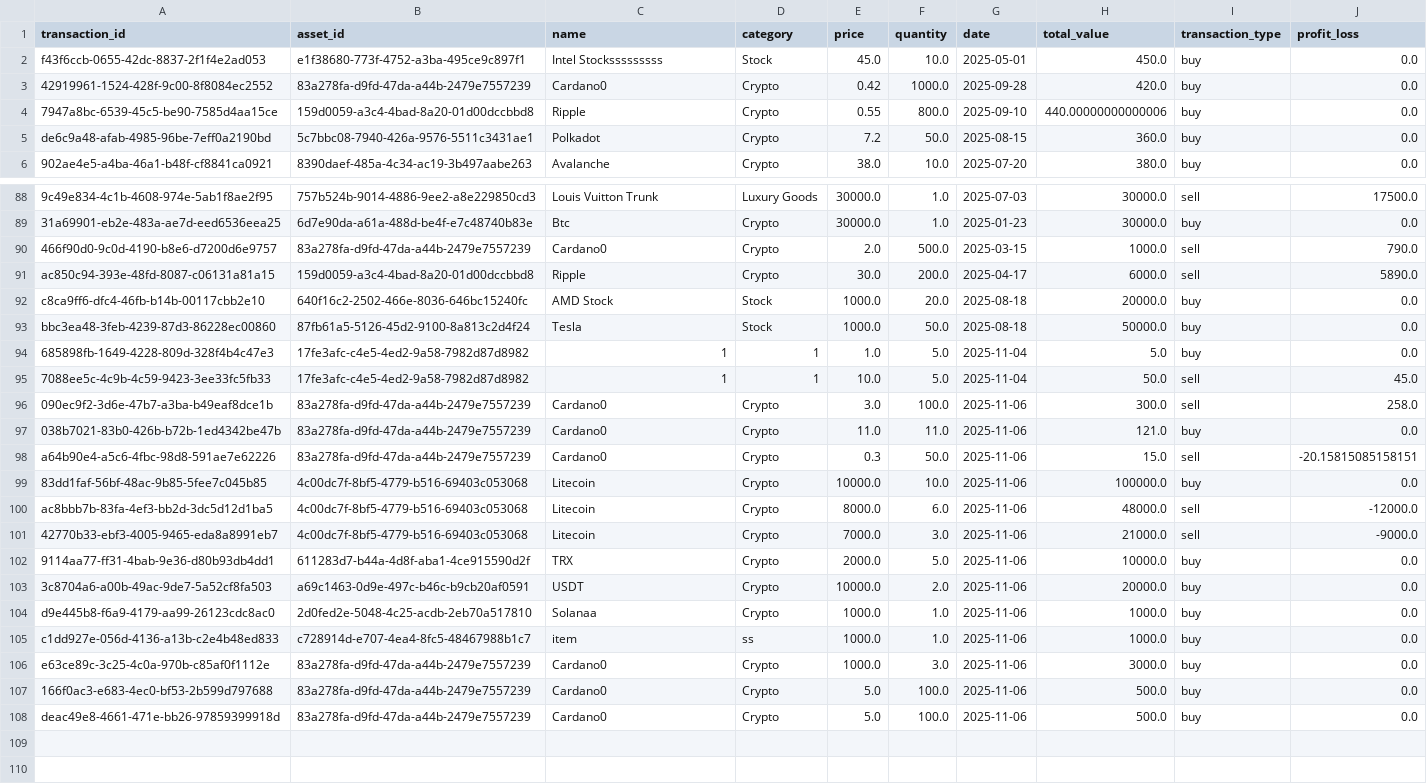
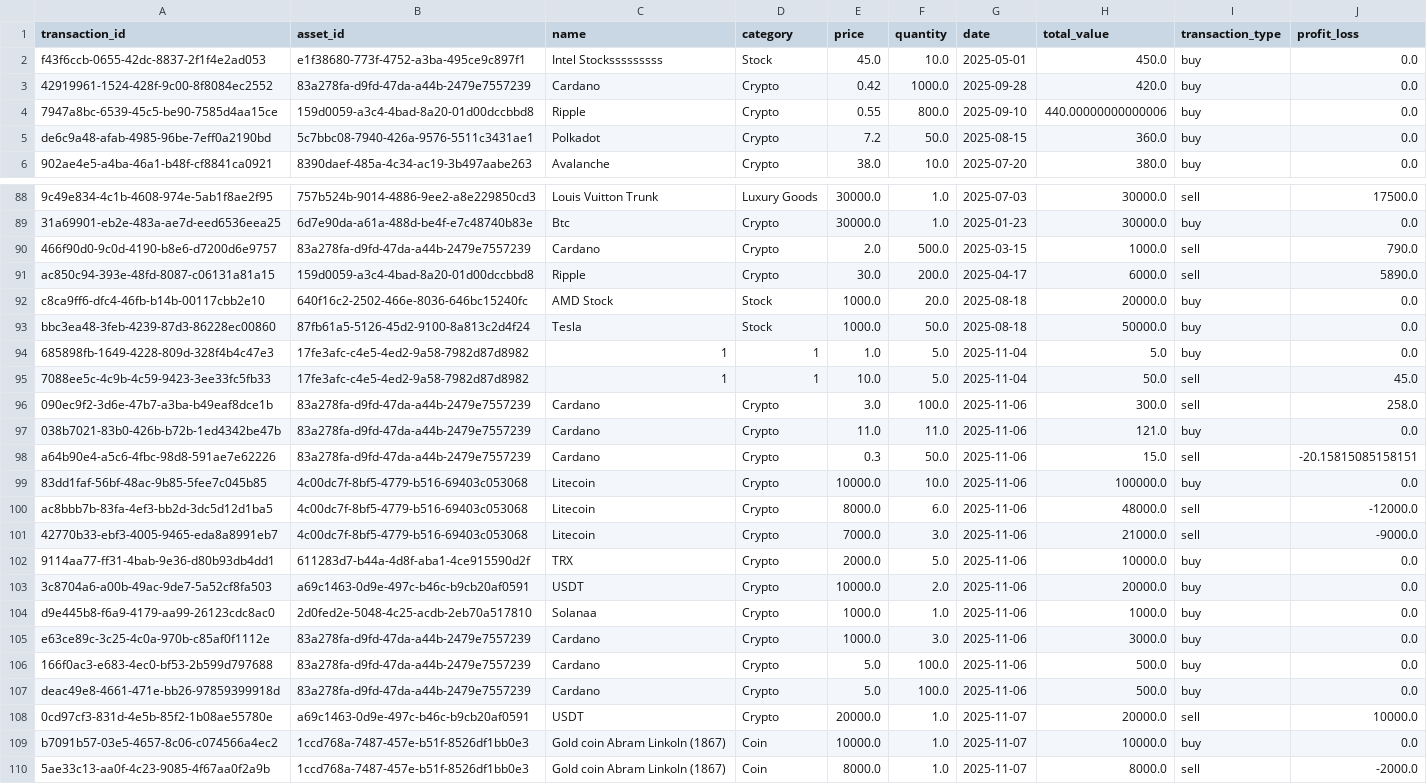
Before and after one commit to nil4ik/custom_portfolio_project, a CSV file: data/portfolio_history.csv, drawn as a sheet; only a part is shown, gaps mark what is left out; removed rows and columns are numbered as before the commit, all else as after; the diff names each change by its address in the sheet, - before the commit and + after, or states it on an @@ line.

Commit message:
small details table style improve

```diff
--- a/data/portfolio_history.csv
+++ b/data/portfolio_history.csv
-C3 (name): Cardano0
+C3 (name): Cardano
-C90 (name): Cardano0
+C90 (name): Cardano
-C96:C98 (name): Cardano0
+C96:C98 (name): Cardano
-row 105: c1dd927e-056d-4136-a13b-c2e4b48ed833 | c728914d-e707-4ea4-8fc5-48467988b1c7 | item | ss | 1000.0 | 1.0 | 2025-11-06 | 1000.0 | buy | 0.0
-C105:C107 (name): Cardano0
+C105:C107 (name): Cardano
+row 108: 0cd97cf3-831d-4e5b-85f2-1b08ae55780e | a69c1463-0d9e-497c-b46c-b9cb20af0591 | USDT | Crypto | 20000.0 | 1.0 | 2025-11-07 | 20000.0 | sell | 10000.0
+row 109: b7091b57-03e5-4657-8c06-c074566a4ec2 | 1ccd768a-7487-457e-b51f-8526df1bb0e3 | Gold coin Abram Linkoln (1867) | Coin | 10000.0 | 1.0 | 2025-11-07 | 10000.0 | buy | 0.0
+row 110: 5ae33c13-aa0f-4c23-9085-4f67aa0f2a9b | 1ccd768a-7487-457e-b51f-8526df1bb0e3 | Gold coin Abram Linkoln (1867) | Coin | 8000.0 | 1.0 | 2025-11-07 | 8000.0 | sell | -2000.0
```
Also changed, not shown: data/portfolio.csv, 3 other files.
